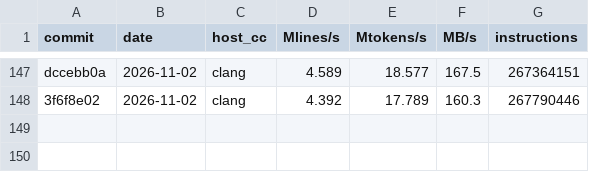
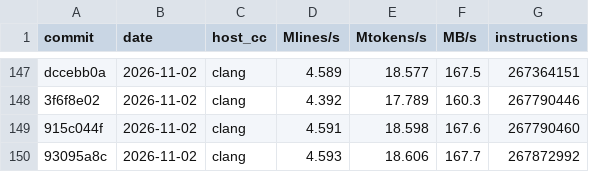
Before and after one commit to nordlow/tinypc, a TSV file: bench/pgo-history.tsv, drawn as a sheet; only a part is shown, gaps mark what is left out; the diff names each change by its address in the sheet, - before the commit and + after, or states it on an @@ line.

Commit message:
bench: record PGO history for tuple literal element fixes
Clang PGO self-compile instructions: 267,790,460 at 915c044f and 267,872,992 at 93095a8c (+0.03%, the added element-copy code being compiled).  The Mlines/s columns come from single best-of-5 runs and move with machine noise.

```diff
--- a/bench/pgo-history.tsv
+++ b/bench/pgo-history.tsv
+row 149: 915c044f | 2026-11-02 | clang | 4.591 | 18.598 | 167.6 | 267790460
+row 150: 93095a8c | 2026-11-02 | clang | 4.593 | 18.606 | 167.7 | 267872992
```
